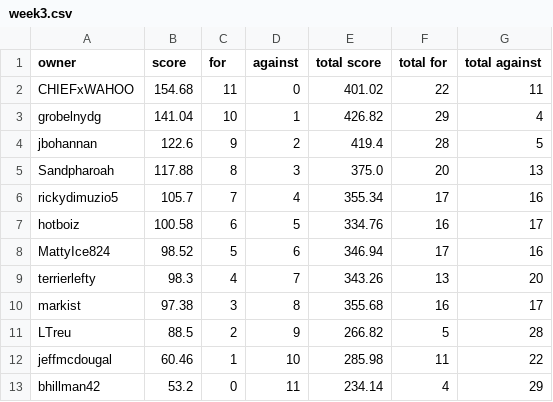
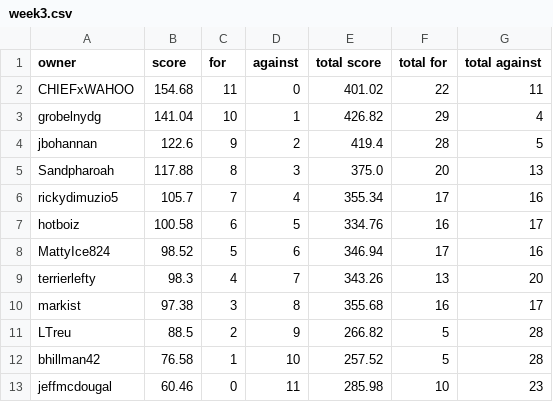
Before and after one commit to markis/backyard-brawl, a CSV file: data/week3.csv, drawn as a sheet.

Commit message:
Update Score

```diff
--- a/data/week3.csv
+++ b/data/week3.csv
@@ -11,3 +11,3 @@ markist,97.38,3,8,355.68,16,17
 LTreu,88.5,2,9,266.82,5,28
-jeffmcdougal,60.46,1,10,285.98,11,22
-bhillman42,53.2,0,11,234.14,4,29
+bhillman42,76.58,1,10,257.52,5,28
+jeffmcdougal,60.46,0,11,285.98,10,23
```
Also changed, not shown: data/total.csv.
